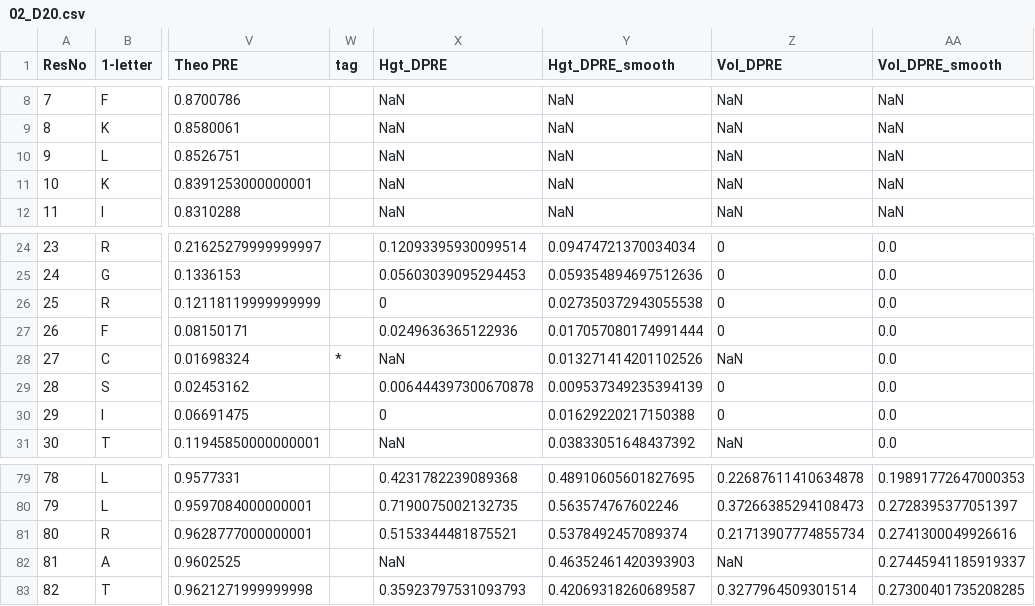
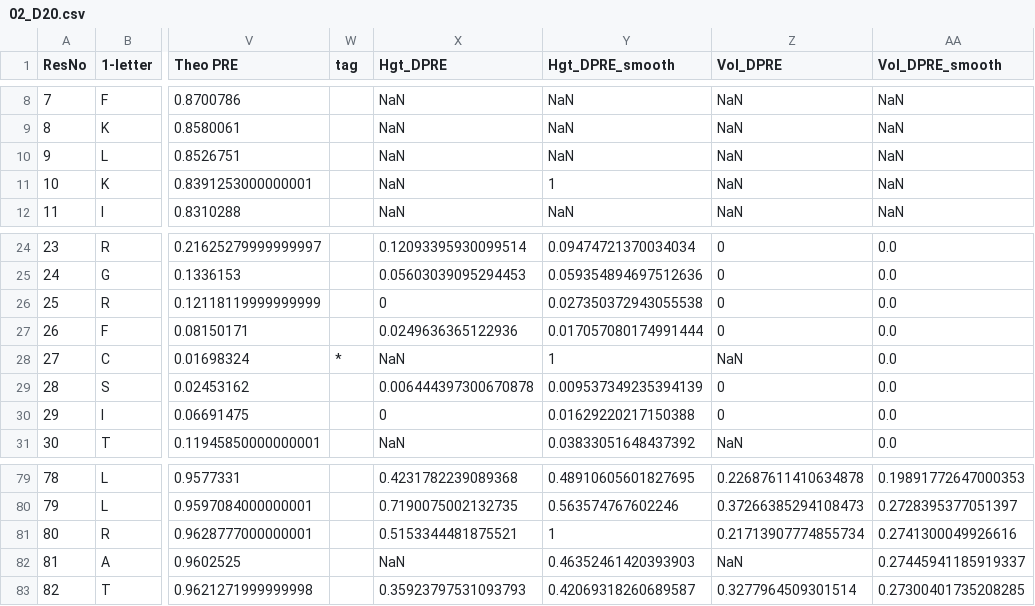
Before and after one commit to joaomcteixeira/FarSeer-NMR, a CSV file: core/fslibs/plotting/testing/dpre_plot/02_D20.csv, drawn as a sheet; only a part is shown, gaps mark what is left out; the diff names each change by its address in the sheet, - before the commit and + after, or states it on an @@ line.

Commit message:
updated test

```diff
--- a/core/fslibs/plotting/testing/dpre_plot/02_D20.csv
+++ b/core/fslibs/plotting/testing/dpre_plot/02_D20.csv
-Y11 (Hgt_DPRE_smooth): NaN
+Y11 (Hgt_DPRE_smooth): 1
-Y28 (Hgt_DPRE_smooth): 0.013271414201102526
+Y28 (Hgt_DPRE_smooth): 1
-Y81 (Hgt_DPRE_smooth): 0.5378492457089374
+Y81 (Hgt_DPRE_smooth): 1
```
